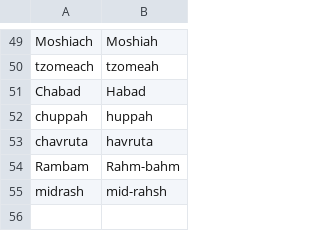
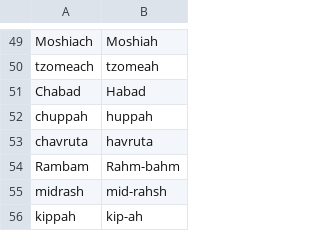
Before and after one commit to raphaelm18/torah-site, a TSV file: content/pronunciation/hebrew.tsv, drawn as a sheet; only a part is shown, gaps mark what is left out.

```diff
--- a/content/pronunciation/hebrew.tsv
+++ b/content/pronunciation/hebrew.tsv
@@ -55 +55,2 @@ Rambam	Rahm-bahm
 midrash	mid-rahsh
+kippah	kip-ah
```
Also changed, not shown: 1 other file.
